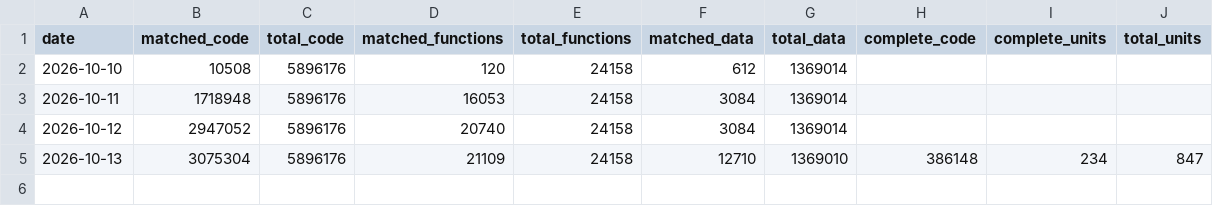
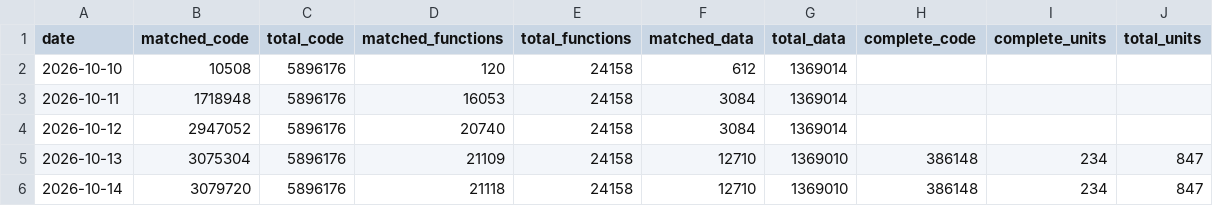
Before and after one commit to ptitty12/decompile_mvp_04, a CSV file: docs/progress/history.csv, drawn as a sheet; the diff names each change by its address in the sheet, - before the commit and + after, or states it on an @@ line.

Commit message:
docs: update progress card
52.23% of code matched as of 2026-10-14: 21,118 of 24,158 functions, 3,079,720 of 5,896,176 code bytes, 762 units with code; 6.55% of code built from source (234 of 847 units linked).

Automated by tools/progress_bot.py from a build of a9008e89f3.

```diff
--- a/docs/progress/history.csv
+++ b/docs/progress/history.csv
+row 6: 2026-10-14 | 3079720 | 5896176 | 21118 | 24158 | 12710 | 1369010 | 386148 | 234 | 847
```
Also changed, not shown: 1 other file.
